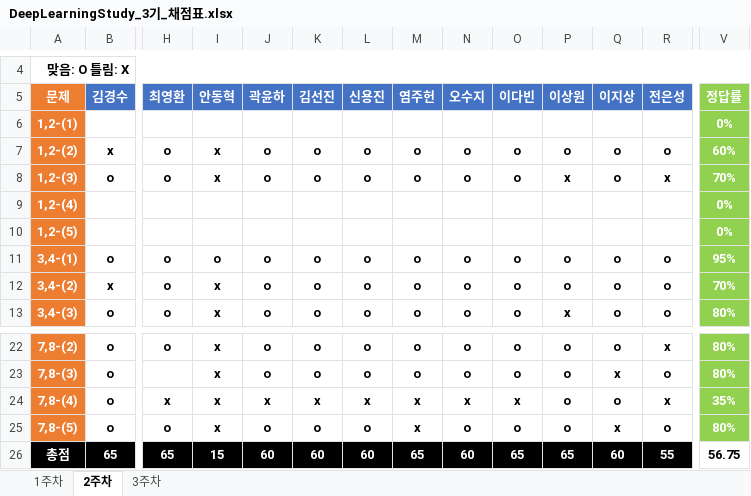
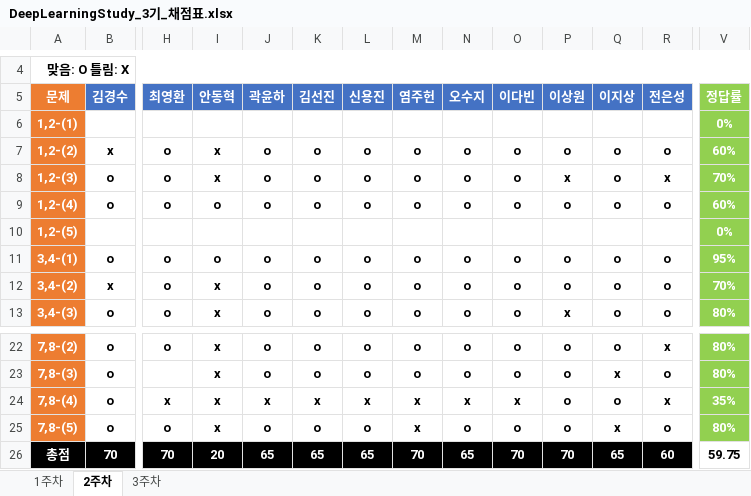
Before and after one commit to JoSihun/DeepLearningStudy, an Excel workbook: 03_TEST_DATA/DeepLearningStudy_3기_채점표.xlsx, sheet 2주차, drawn as a sheet; only a part is shown, gaps mark what is left out; values as stored, in another font and other column widths than the file's, no borders; removed rows and columns are numbered as before the commit, all else as after; rows hold the shown columns only; the diff names each change by its address in the sheet, - before the commit and + after, or states it on an @@ line.

Commit message:
ShinYongJin

```diff
--- a/03_TEST_DATA/DeepLearningStudy_3기_채점표.xlsx (sheet 2주차)
+++ b/03_TEST_DATA/DeepLearningStudy_3기_채점표.xlsx (sheet 2주차)
-row 9: 1,2-(4) |  |  |  |  |  |  |  |  |  |  |  |  | 0%
+row 9: 1,2-(4) | o | o | o | o | o | o | o | o | o | o | o | o | 60%
-B26 (김경수): 65
+B26 (김경수): 70
-H26 (최영환): 65
+H26 (최영환): 70
-I26 (안동혁): 15
+I26 (안동혁): 20
-J26 (곽윤하): 60
+J26 (곽윤하): 65
-K26 (김선진): 60
+K26 (김선진): 65
-L26 (신용진): 60
+L26 (신용진): 65
-M26 (염주헌): 65
+M26 (염주헌): 70
-N26 (오수지): 60
+N26 (오수지): 65
-O26 (이다빈): 65
+O26 (이다빈): 70
-P26 (이상원): 65
+P26 (이상원): 70
-Q26 (이지상): 60
+Q26 (이지상): 65
-R26 (전은성): 55
+R26 (전은성): 60
-V26 (정답률): 56.75
+V26 (정답률): 59.75
```
